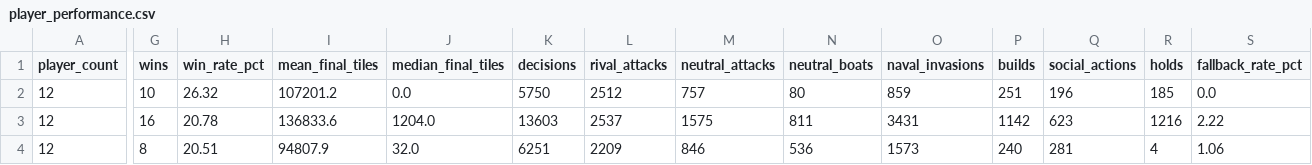
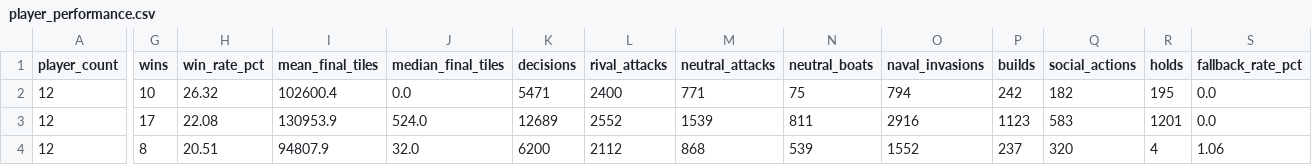
Before and after one commit to welttowelt/proxywar-coworld-starter, a CSV file: data/analysis/player_performance.csv, drawn as a sheet; only a part is shown, gaps mark what is left out; the diff covers the shown part only; the diff names each change by its address in the sheet, - before the commit and + after, or states it on an @@ line.

```diff
--- a/data/analysis/player_performance.csv
+++ b/data/analysis/player_performance.csv
-I2 (mean_final_tiles): 107201.2
+I2 (mean_final_tiles): 102600.4
-K2 (decisions): 5750
+K2 (decisions): 5471
-L2 (rival_attacks): 2512
+L2 (rival_attacks): 2400
-M2 (neutral_attacks): 757
+M2 (neutral_attacks): 771
-N2 (neutral_boats): 80
+N2 (neutral_boats): 75
-O2 (naval_invasions): 859
+O2 (naval_invasions): 794
-P2 (builds): 251
+P2 (builds): 242
-Q2 (social_actions): 196
+Q2 (social_actions): 182
-R2 (holds): 185
+R2 (holds): 195
-G3 (wins): 16
+G3 (wins): 17
-H3 (win_rate_pct): 20.78
+H3 (win_rate_pct): 22.08
-I3 (mean_final_tiles): 136833.6
+I3 (mean_final_tiles): 130953.9
-J3 (median_final_tiles): 1204.0
+J3 (median_final_tiles): 524.0
-K3 (decisions): 13603
+K3 (decisions): 12689
-L3 (rival_attacks): 2537
+L3 (rival_attacks): 2552
-M3 (neutral_attacks): 1575
+M3 (neutral_attacks): 1539
-O3 (naval_invasions): 3431
+O3 (naval_invasions): 2916
-P3 (builds): 1142
+P3 (builds): 1123
-Q3 (social_actions): 623
+Q3 (social_actions): 583
-R3 (holds): 1216
+R3 (holds): 1201
-S3 (fallback_rate_pct): 2.22
+S3 (fallback_rate_pct): 0.0
-K4 (decisions): 6251
+K4 (decisions): 6200
-L4 (rival_attacks): 2209
+L4 (rival_attacks): 2112
-M4 (neutral_attacks): 846
+M4 (neutral_attacks): 868
-N4 (neutral_boats): 536
+N4 (neutral_boats): 539
-O4 (naval_invasions): 1573
+O4 (naval_invasions): 1552
-P4 (builds): 240
+P4 (builds): 237
-Q4 (social_actions): 281
+Q4 (social_actions): 320
```
Also changed, not shown: 2 added rows, 2 removed rows and 90 edited cells elsewhere in this file, data/analysis/attack_ratio_profile.csv, data/analysis/ffa_action_profile_by_outcome.csv, 32 other files.
